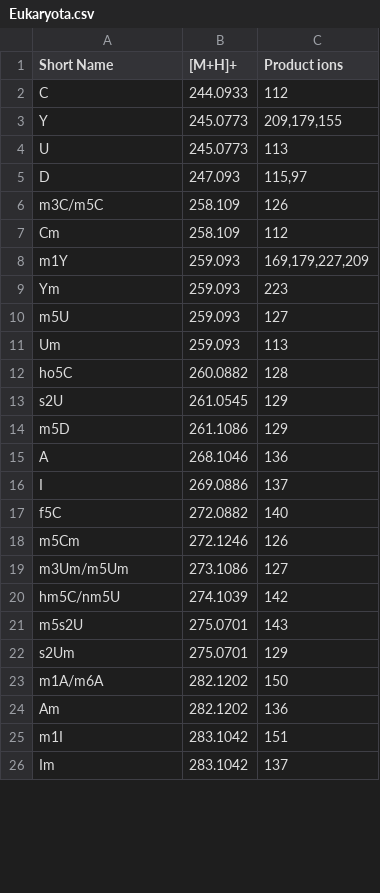
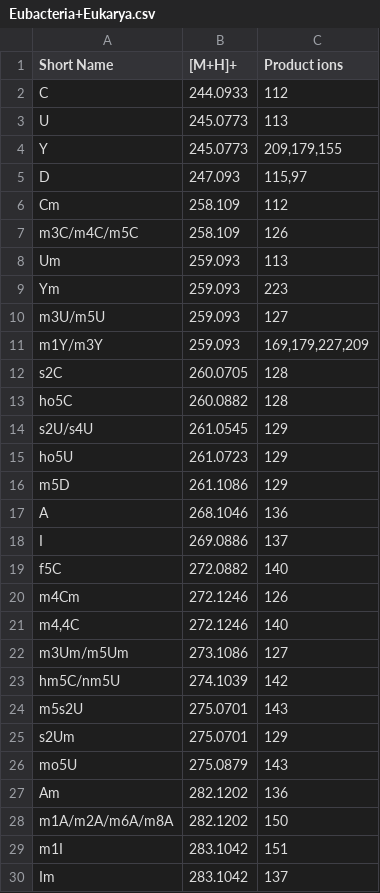
Before and after one commit to MSARN/NucleosID, a CSV file: nucleosid/nucleosid/databases/Eubacteria+Eukarya.csv (was nucleosid/nucleosid/databases/Eukaryota.csv), drawn as a sheet; only a part is shown; the diff covers the shown part only.

```diff
--- a/nucleosid/nucleosid/databases/Eukaryota.csv
+++ b/nucleosid/nucleosid/databases/Eubacteria+Eukarya.csv
@@ -2,13 +2,15 @@ Short Name;[M+H]+;Product ions
 C;244.0933;112
+U;245.0773;113
 Y;245.0773;209,179,155
-U;245.0773;113
 D;247.093;115,97
-m3C/m5C;258.109;126
 Cm;258.109;112
-m1Y;259.093;169,179,227,209
+m3C/m4C/m5C;258.109;126
+Um;259.093;113
 Ym;259.093;223
-m5U;259.093;127
-Um;259.093;113
+m3U/m5U;259.093;127
+m1Y/m3Y;259.093;169,179,227,209
+s2C;260.0705;128
 ho5C;260.0882;128
-s2U;261.0545;129
+s2U/s4U;261.0545;129
+ho5U;261.0723;129
 m5D;261.1086;129
@@ -17,3 +19,4 @@ I;269.0886;137
 f5C;272.0882;140
-m5Cm;272.1246;126
+m4Cm;272.1246;126
+m4,4C;272.1246;140
 m3Um/m5Um;273.1086;127
@@ -22,4 +25,5 @@ m5s2U;275.0701;143
 s2Um;275.0701;129
-m1A/m6A;282.1202;150
+mo5U;275.0879;143
 Am;282.1202;136
+m1A/m2A/m6A/m8A;282.1202;150
 m1I;283.1042;151
```
Also changed, not shown: 18 added rows, 8 removed rows, 4 moved rows and 5 edited cells elsewhere in this file, nucleosid/nucleosid/databases/Archaea+Eubacteria.csv, nucleosid/nucleosid/databases/Archaea+Eukarya.csv.
